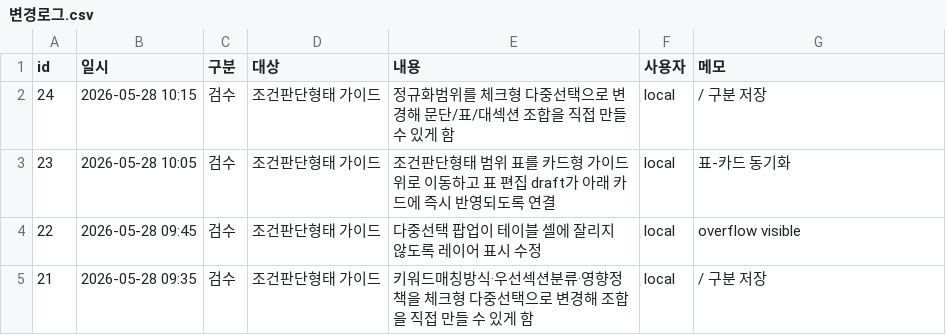
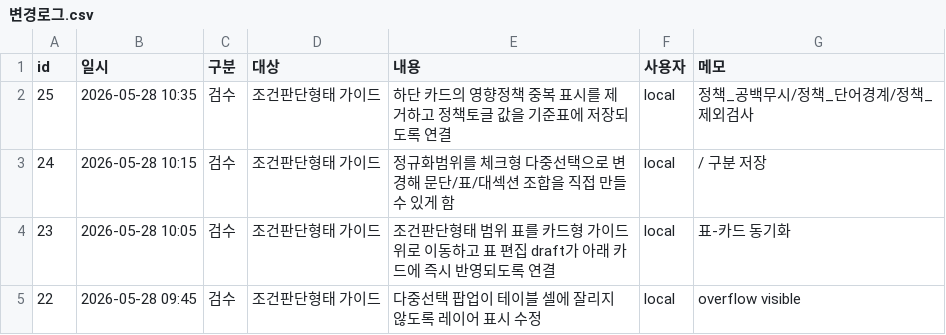
Before and after one commit to soonong/lastgonggo, a CSV file: data/settings/변경로그.csv, drawn as a sheet; only a part is shown; the shorter side is filled out with more unchanged rows; the diff names each change by its address in the sheet, - before the commit and + after, or states it on an @@ line.

```diff
--- a/data/settings/변경로그.csv
+++ b/data/settings/변경로그.csv
+row 2: 25 | 2026-05-28 10:35 | 검수 | 조건판단형태 가이드 | 하단 카드의 영향정책 중복 표시를 제거하고 정책토글 값을 기준표에 저장되도록 연결 | local | 정책_공백무시/정책_단어경계/정책_제외검사
```
Also changed, not shown: data/settings/조건판단형태_가이드.csv, 3 other files.
